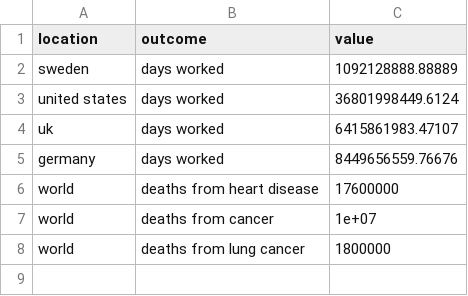
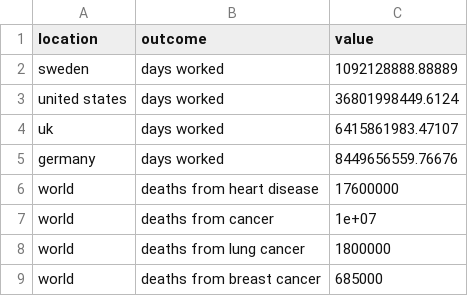
Before and after one commit to TheEconomist/malaria-eradication-estimates, a CSV file: output-data/comparables.csv, drawn as a sheet.

```diff
--- a/output-data/comparables.csv
+++ b/output-data/comparables.csv
@@ -8 +8,2 @@ world,deaths from cancer,1e+07
 world,deaths from lung cancer,1800000
+world,deaths from breast cancer,685000
```
Also changed, not shown: 5 other files.
